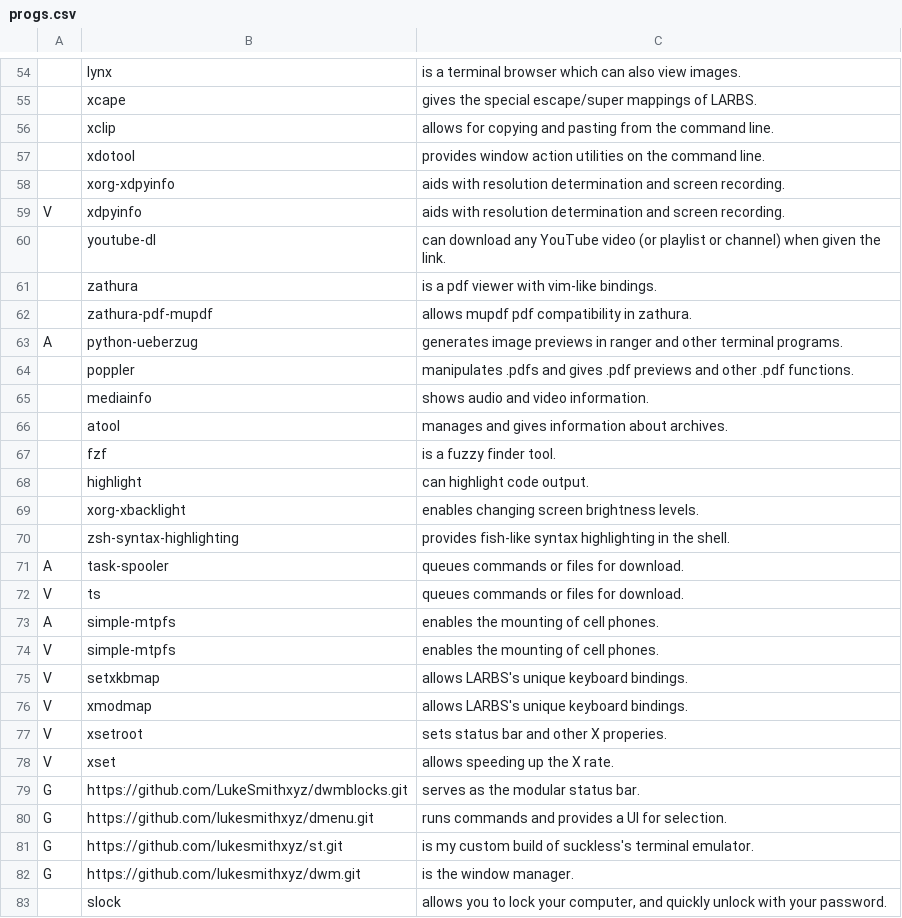
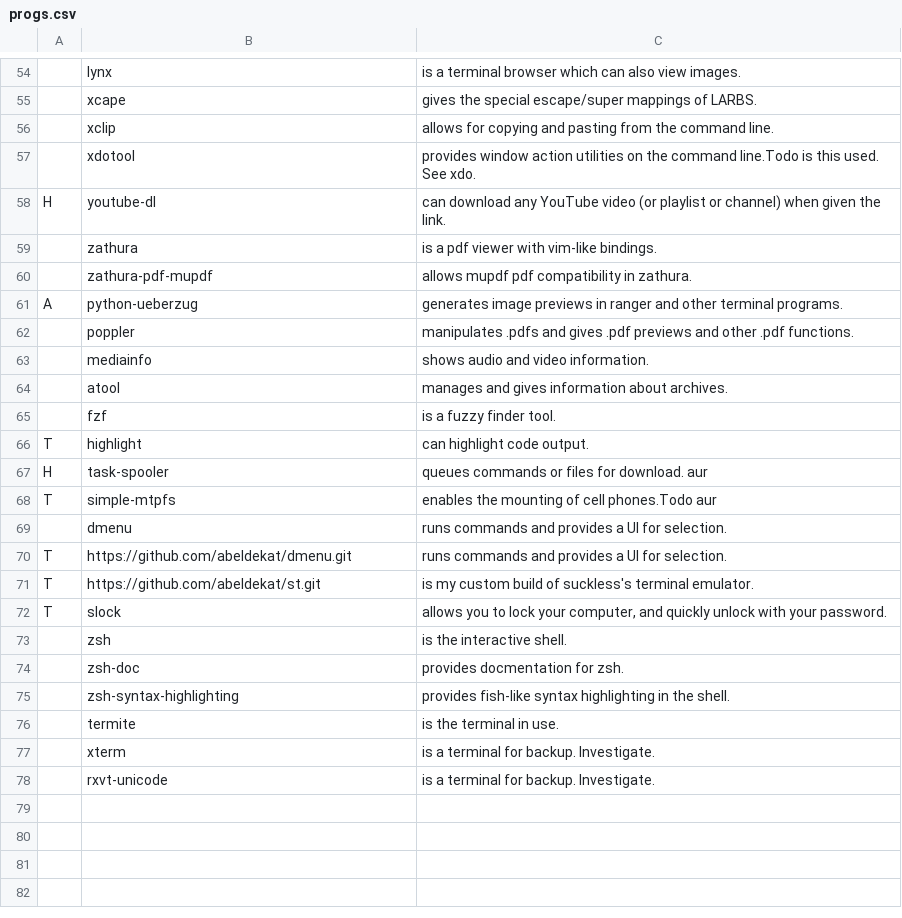
Before and after one commit to abeldekat/dotfiles, a CSV file: stow-always-base/.config/pkglist/progs.csv, drawn as a sheet; only a part is shown, gaps mark what is left out; removed rows and columns are numbered as before the commit, all else as after; the diff covers the shown part only; the diff names each change by its address in the sheet, - before the commit and + after, or states it on an @@ line.

```diff
--- a/stow-always-base/.config/pkglist/progs.csv
+++ b/stow-always-base/.config/pkglist/progs.csv
-C57: …the command line.
+C57: …the command line.Todo is this used. See xdo.
-row 58:  | xorg-xdpyinfo | aids with resolution determination and screen recording.
-row 59: V | xdpyinfo | aids with resolution determination and screen recording.
-A58: (empty)
+A58: H
-A66: (empty)
+A66: T
-row 69:  | xorg-xbacklight | enables changing screen brightness levels.
+row 67: H | task-spooler | queues commands or files for download. aur
+row 68: T | simple-mtpfs | enables the mounting of cell phones.Todo aur
+row 69:  | dmenu | runs commands and provides a UI for selection.
+row 70: T | https://github.com/abeldekat/dmenu.git | runs commands and provides a UI for selection.
+row 71: T | https://github.com/abeldekat/st.git | is my custom build of suckless's terminal emulator.
+row 72: T | slock | allows you to lock your computer, and quickly unlock with your password.
+row 73:  | zsh | is the interactive shell.
+row 74:  | zsh-doc | provides docmentation for zsh.
-row 71: A | task-spooler | queues commands or files for download.
-row 72: V | ts | queues commands or files for download.
-row 73: A | simple-mtpfs | enables the mounting of cell phones.
-row 74: V | simple-mtpfs | enables the mounting of cell phones.
-row 75: V | setxkbmap | allows LARBS's unique keyboard bindings.
-row 76: V | xmodmap | allows LARBS's unique keyboard bindings.
-row 77: V | xsetroot | sets status bar and other X properies.
-row 78: V | xset | allows speeding up the X rate.
-row 79: G | https://github.com/LukeSmithxyz/dwmblocks.git | serves as the modular status bar.
-row 80: G | https://github.com/lukesmithxyz/dmenu.git | runs commands and provides a UI for selection.
-row 81: G | https://github.com/lukesmithxyz/st.git | is my custom build of suckless's terminal emulator.
-row 82: G | https://github.com/lukesmithxyz/dwm.git | is the window manager.
-row 83:  | slock | allows you to lock your computer, and quickly unlock with your password.
+row 76:  | termite | is the terminal in use.
+row 77:  | xterm | is a terminal for backup. Investigate.
+row 78:  | rxvt-unicode | is a terminal for backup. Investigate.
```
Also changed, not shown: 12 added rows, 12 removed rows and 27 edited cells elsewhere in this file, 3 other files.
